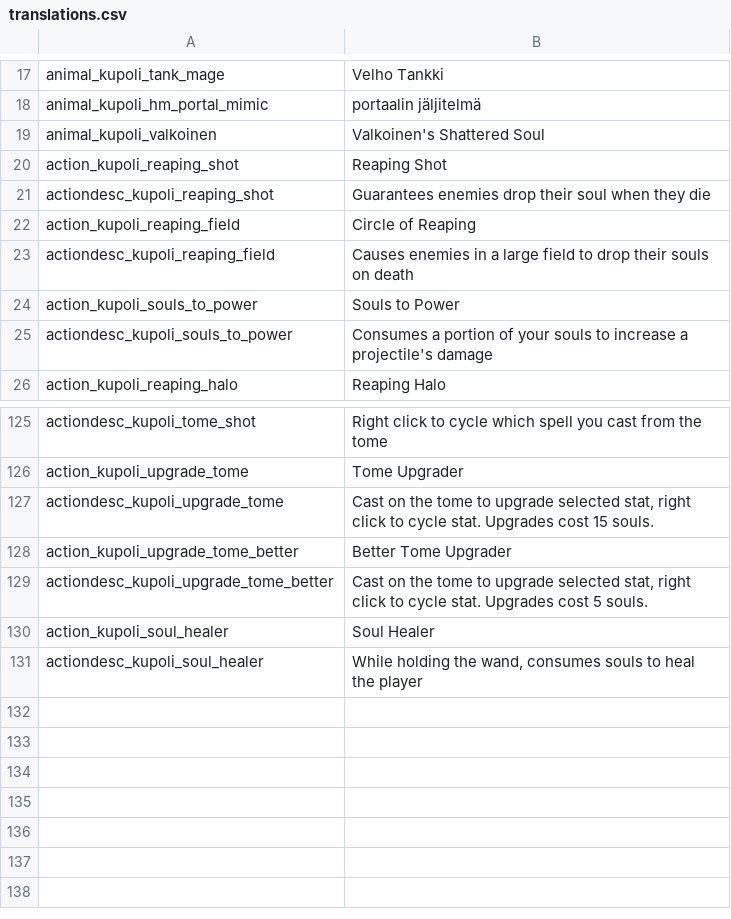
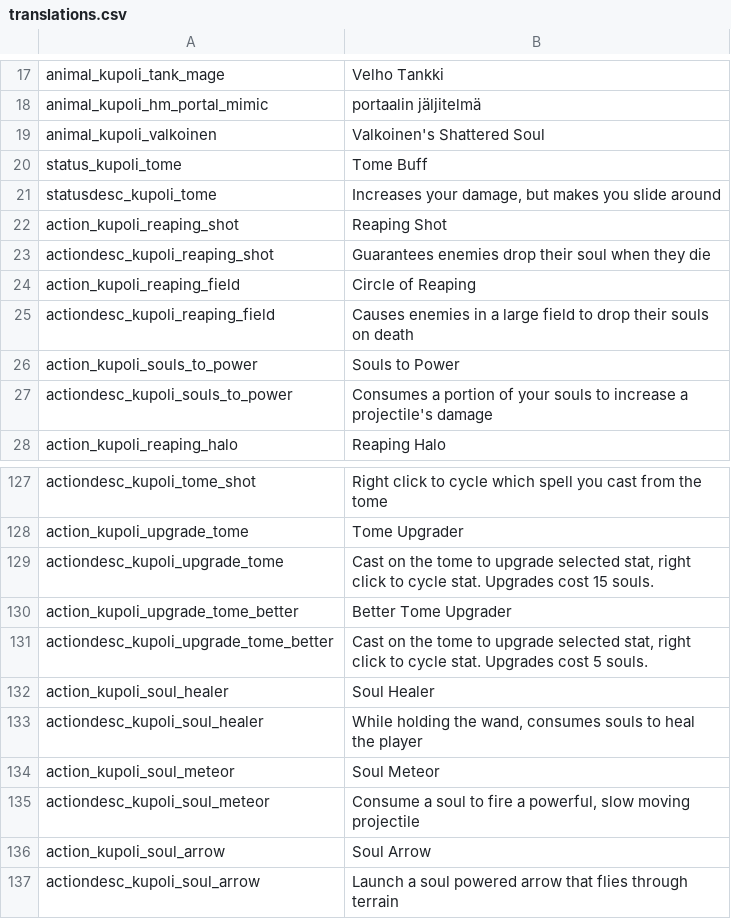
Before and after one commit to SiriMoel/souls, a CSV file: files/translations.csv, drawn as a sheet; only a part is shown, gaps mark what is left out.

```diff
--- a/files/translations.csv
+++ b/files/translations.csv
@@ -19,2 +19,4 @@ animal_kupoli_hm_portal_mimic,"portaalin jäljitelmä",,,,,,,,,,,,
 animal_kupoli_valkoinen,"Valkoinen's Shattered Soul",,,,,,,,,,,,
+status_kupoli_tome,"Tome Buff",,,,,,,,,,,,
+statusdesc_kupoli_tome,"Increases your damage, but makes you slide around",,,,,,,,,,,,
 action_kupoli_reaping_shot,"Reaping Shot",,,,,,,,,,,,
@@ -131 +133,5 @@ action_kupoli_soul_healer,"Soul Healer",,,,,,,,,,,,
 actiondesc_kupoli_soul_healer,"While holding the wand, consumes souls to heal the player",,,,,,,,,,,,
+action_kupoli_soul_meteor,"Soul Meteor",,,,,,,,,,,,
+actiondesc_kupoli_soul_meteor,"Consume a soul to fire a powerful, slow moving projectile",,,,,,,,,,,,
+action_kupoli_soul_arrow,"Soul Arrow",,,,,,,,,,,,
+actiondesc_kupoli_soul_arrow,"Launch a soul powered arrow that flies through terrain",,,,,,,,,,,,
```
Also changed, not shown: 19 other files.
